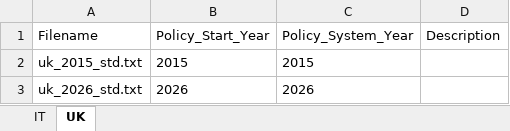
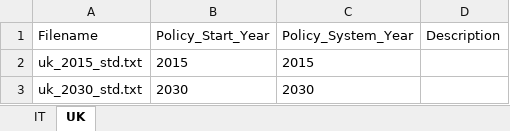
Before and after one commit to LiangShi369/SimPaths, an Excel workbook: input/EUROMODpolicySchedule.xlsx, sheet UK, drawn as a sheet; values as stored, in another font and other column widths than the file's, no borders; removed rows and columns are numbered as before the commit, all else as after; the diff names each change by its address in the sheet, - before the commit and + after, or states it on an @@ line.

```diff
--- a/input/EUROMODpolicySchedule.xlsx (sheet UK)
+++ b/input/EUROMODpolicySchedule.xlsx (sheet UK)
-row 3: uk_2026_std.txt | 2026 | 2026
+row 3: uk_2030_std.txt | 2030 | 2030
```
Also changed, not shown: input/DatabaseCountryYear.xlsx, input/reg_RMSE.xlsx, 14 other files.
